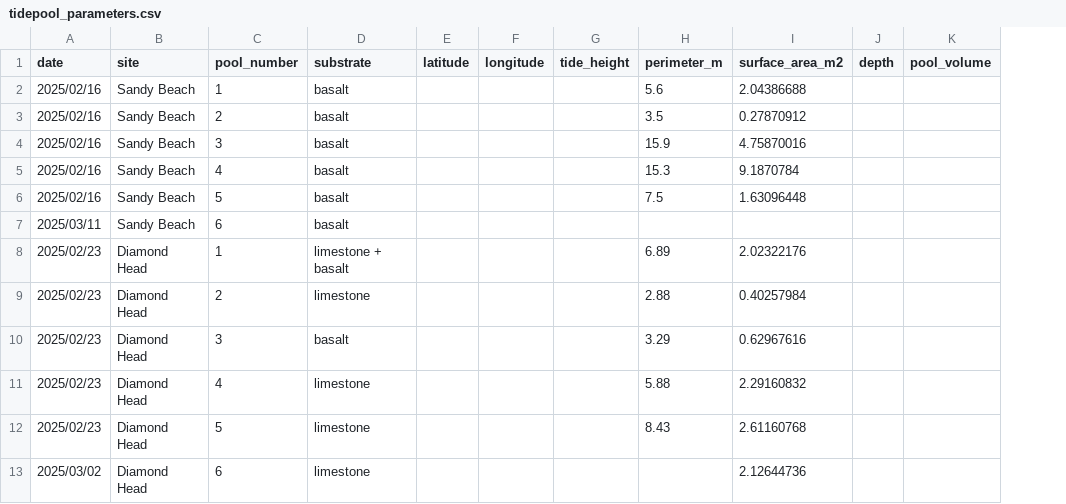
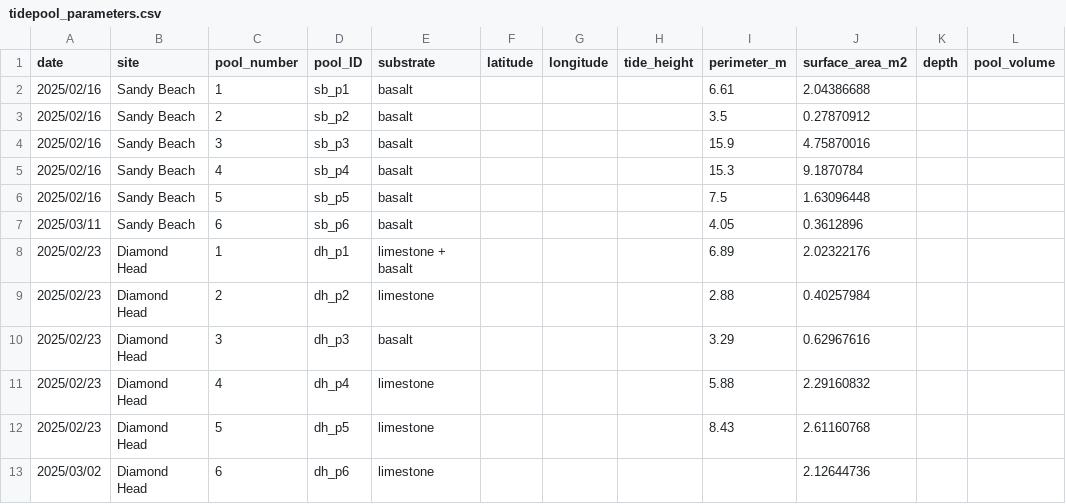
Before and after one commit to micachapuis/HawaiiTidepools, a CSV file: Test Sampling/Data/tidepool_parameters.csv, drawn as a sheet; only a part is shown; addresses are those after the commit; the diff names each change by its address in the sheet, - before the commit and + after, or states it on an @@ line.

```diff
--- a/Test Sampling/Data/tidepool_parameters.csv
+++ b/Test Sampling/Data/tidepool_parameters.csv
+column D (pool_ID), rows 2-13: sb_p1 | sb_p2 | sb_p3 | sb_p4 | sb_p5 | sb_p6 | dh_p1 | dh_p2 | dh_p3 | dh_p4 | dh_p5 | dh_p6
-I2 (perimeter_m): 5.6
+I2 (perimeter_m): 6.61
-I7 (perimeter_m): (empty)
+I7 (perimeter_m): 4.05
-J7 (surface_area_m2): (empty)
+J7 (surface_area_m2): 0.3612896
```
Also changed, not shown: 4 other files.
